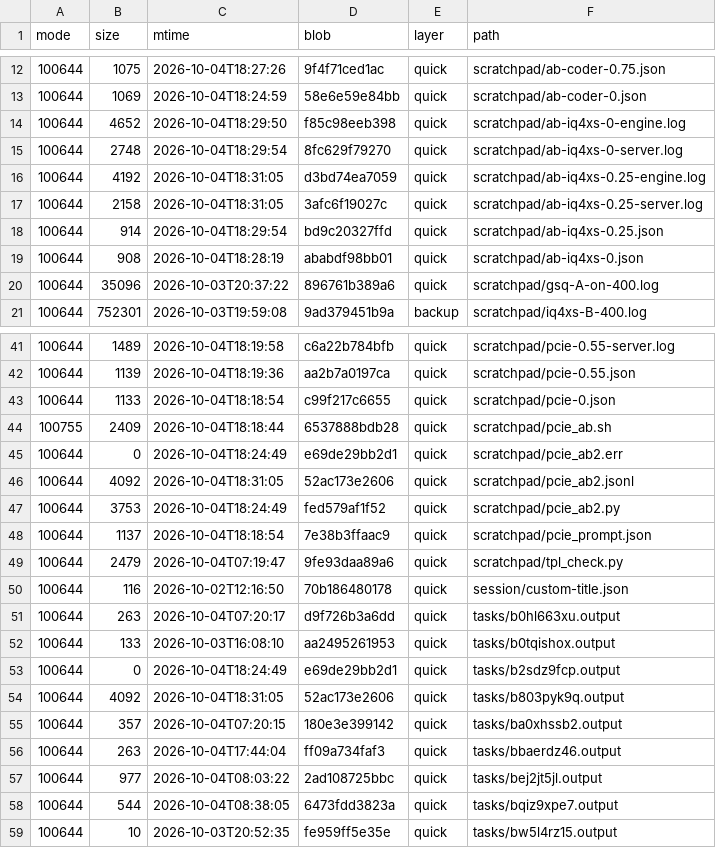
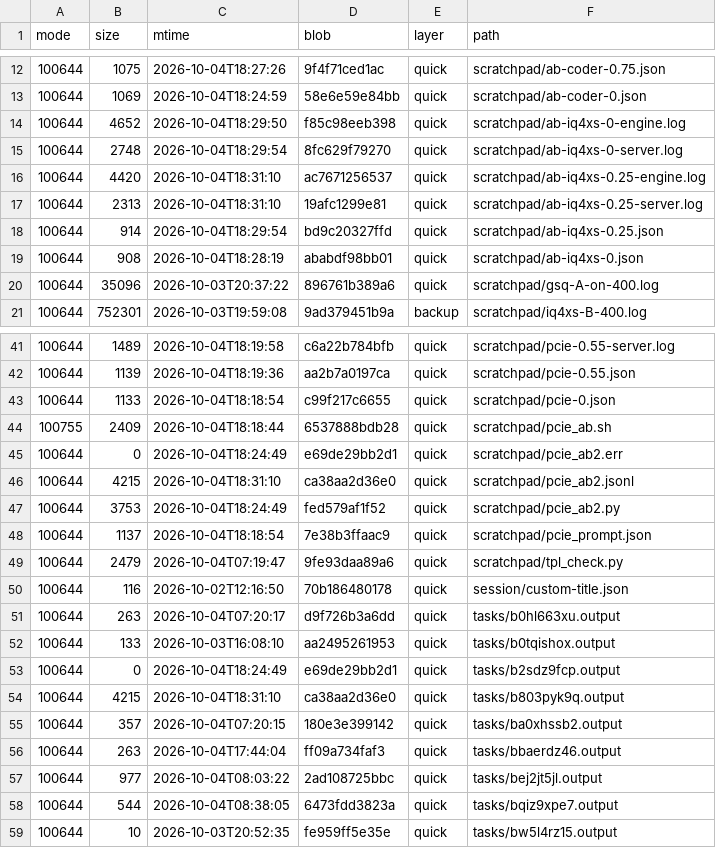
Before and after one commit to luweigen/Strata, a TSV file: _traj/work/fdd68fb3-d304-40df-b17b-5a7d3f2afd46/MANIFEST.tsv, drawn as a sheet; only a part is shown, gaps mark what is left out.

```diff
--- a/_traj/work/fdd68fb3-d304-40df-b17b-5a7d3f2afd46/MANIFEST.tsv
+++ b/_traj/work/fdd68fb3-d304-40df-b17b-5a7d3f2afd46/MANIFEST.tsv
@@ -15,4 +15,4 @@ mode	size	mtime	blob	layer	path
 100644	2748	2026-10-04T18:29:54	8fc629f79270	quick	scratchpad/ab-iq4xs-0-server.log
-100644	4192	2026-10-04T18:31:05	d3bd74ea7059	quick	scratchpad/ab-iq4xs-0.25-engine.log
-100644	2158	2026-10-04T18:31:05	3afc6f19027c	quick	scratchpad/ab-iq4xs-0.25-server.log
+100644	4420	2026-10-04T18:31:10	ac7671256537	quick	scratchpad/ab-iq4xs-0.25-engine.log
+100644	2313	2026-10-04T18:31:10	19afc1299e81	quick	scratchpad/ab-iq4xs-0.25-server.log
 100644	914	2026-10-04T18:29:54	bd9c20327ffd	quick	scratchpad/ab-iq4xs-0.25.json
@@ -45,3 +45,3 @@ mode	size	mtime	blob	layer	path
 100644	0	2026-10-04T18:24:49	e69de29bb2d1	quick	scratchpad/pcie_ab2.err
-100644	4092	2026-10-04T18:31:05	52ac173e2606	quick	scratchpad/pcie_ab2.jsonl
+100644	4215	2026-10-04T18:31:10	ca38aa2d36e0	quick	scratchpad/pcie_ab2.jsonl
 100644	3753	2026-10-04T18:24:49	fed579af1f52	quick	scratchpad/pcie_ab2.py
@@ -53,3 +53,3 @@ mode	size	mtime	blob	layer	path
 100644	0	2026-10-04T18:24:49	e69de29bb2d1	quick	tasks/b2sdz9fcp.output
-100644	4092	2026-10-04T18:31:05	52ac173e2606	quick	tasks/b803pyk9q.output
+100644	4215	2026-10-04T18:31:10	ca38aa2d36e0	quick	tasks/b803pyk9q.output
 100644	357	2026-10-04T07:20:15	180e3e399142	quick	tasks/ba0xhssb2.output
```
Also changed, not shown: _traj/INDEX.tsv, 3 other files.
